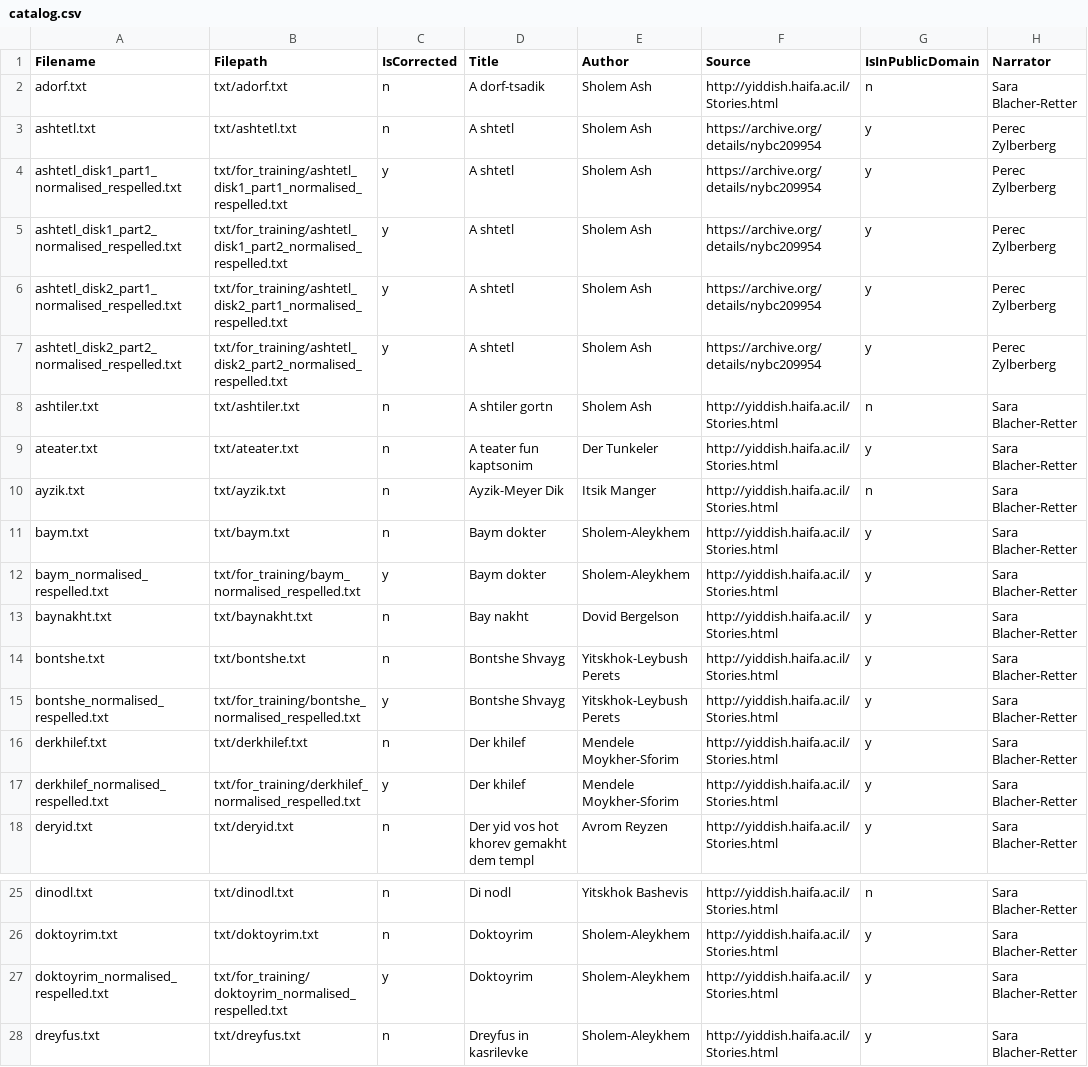
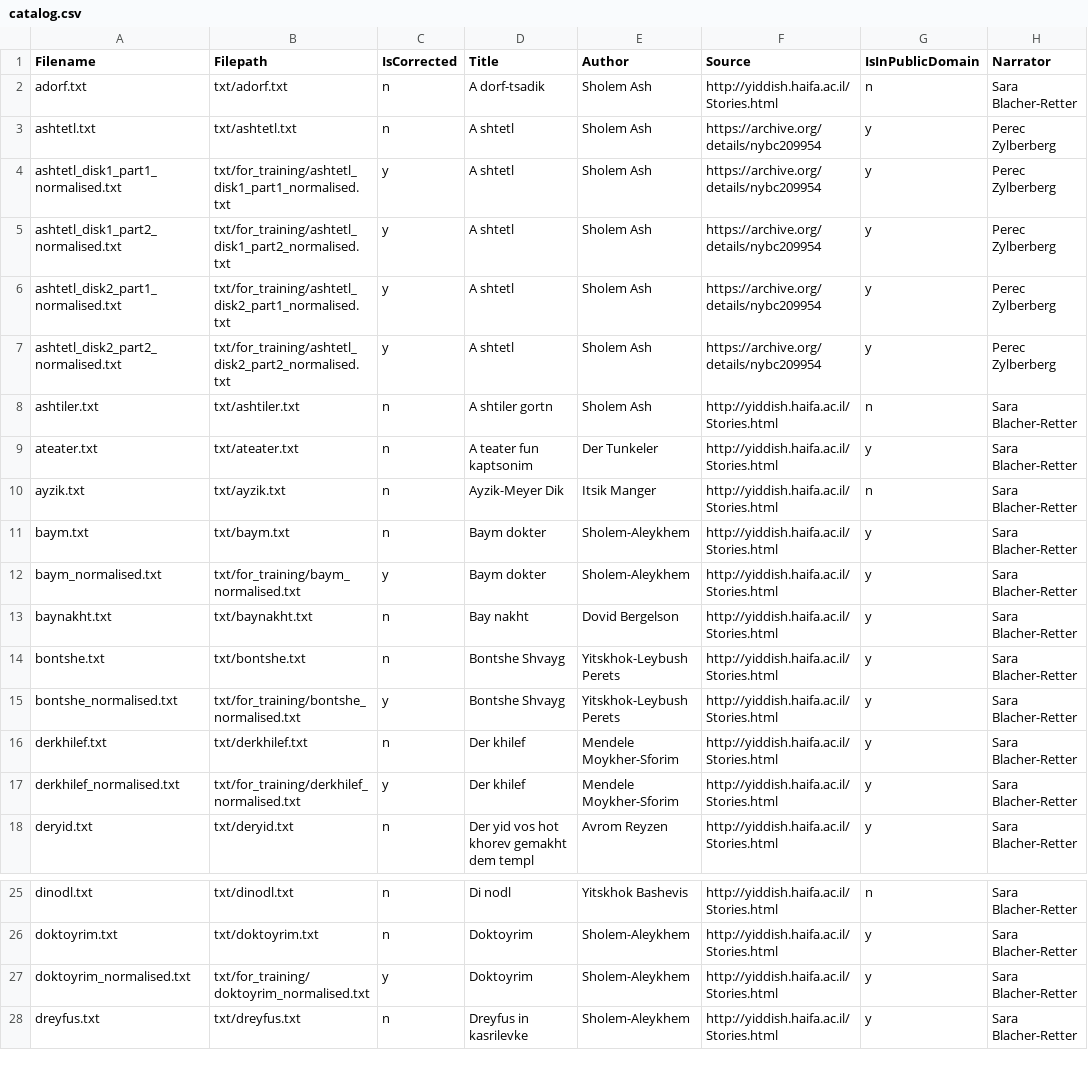
Before and after one commit to REYD-TTS/yiddish-tts-texts, a CSV file: catalog.csv, drawn as a sheet; only a part is shown, gaps mark what is left out; the diff covers the shown part only; the diff names each change by its address in the sheet, - before the commit and + after, or states it on an @@ line.

Commit message:
catalog.csv: replace respelled with regular

```diff
--- a/catalog.csv
+++ b/catalog.csv
-A4 (Filename): ashtetl_disk1_part1_normalised_respelled.txt
+A4 (Filename): ashtetl_disk1_part1_normalised.txt
-B4 (Filepath): txt/for_training/ashtetl_disk1_part1_normalised_respelled.txt
+B4 (Filepath): txt/for_training/ashtetl_disk1_part1_normalised.txt
-A5 (Filename): ashtetl_disk1_part2_normalised_respelled.txt
+A5 (Filename): ashtetl_disk1_part2_normalised.txt
-B5 (Filepath): txt/for_training/ashtetl_disk1_part2_normalised_respelled.txt
+B5 (Filepath): txt/for_training/ashtetl_disk1_part2_normalised.txt
-A6 (Filename): ashtetl_disk2_part1_normalised_respelled.txt
+A6 (Filename): ashtetl_disk2_part1_normalised.txt
-B6 (Filepath): txt/for_training/ashtetl_disk2_part1_normalised_respelled.txt
+B6 (Filepath): txt/for_training/ashtetl_disk2_part1_normalised.txt
-A7 (Filename): ashtetl_disk2_part2_normalised_respelled.txt
+A7 (Filename): ashtetl_disk2_part2_normalised.txt
-B7 (Filepath): txt/for_training/ashtetl_disk2_part2_normalised_respelled.txt
+B7 (Filepath): txt/for_training/ashtetl_disk2_part2_normalised.txt
-A12 (Filename): baym_normalised_respelled.txt
+A12 (Filename): baym_normalised.txt
-B12 (Filepath): txt/for_training/baym_normalised_respelled.txt
+B12 (Filepath): txt/for_training/baym_normalised.txt
-A15 (Filename): bontshe_normalised_respelled.txt
+A15 (Filename): bontshe_normalised.txt
-B15 (Filepath): txt/for_training/bontshe_normalised_respelled.txt
+B15 (Filepath): txt/for_training/bontshe_normalised.txt
-A17 (Filename): derkhilef_normalised_respelled.txt
+A17 (Filename): derkhilef_normalised.txt
-B17 (Filepath): txt/for_training/derkhilef_normalised_respelled.txt
+B17 (Filepath): txt/for_training/derkhilef_normalised.txt
-A27 (Filename): doktoyrim_normalised_respelled.txt
+A27 (Filename): doktoyrim_normalised.txt
-B27 (Filepath): txt/for_training/doktoyrim_normalised_respelled.txt
+B27 (Filepath): txt/for_training/doktoyrim_normalised.txt
```
Also changed, not shown: 14 edited cells elsewhere in this file.
